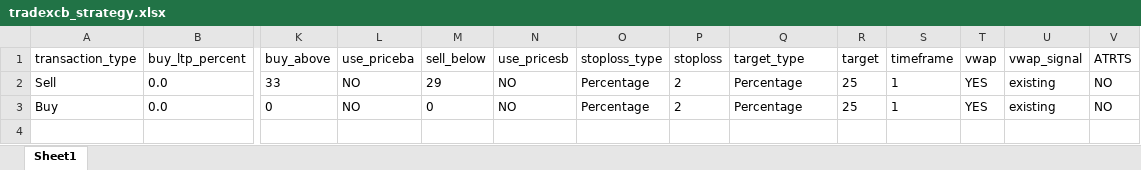
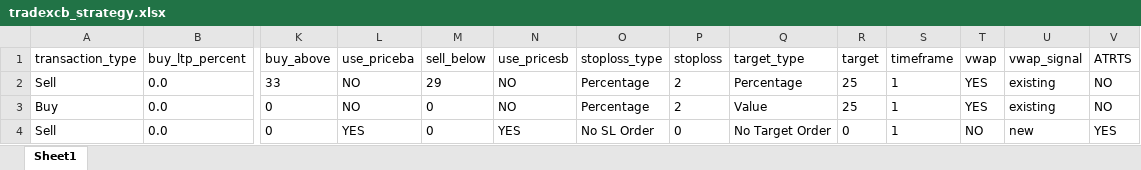
Before and after one commit to Tuhin-thinks/TradeXCB, an Excel workbook: Libs/Files/DataFiles/tradexcb_strategy.xlsx, sheet Sheet1, drawn as a sheet; only a part is shown, gaps mark what is left out; values as stored, in another font and other column widths than the file's, no borders; rows hold the shown columns only; the diff names each change by its address in the sheet, - before the commit and + after, or states it on an @@ line.

Commit message:
+ added new options for target_type ad stoploss_type + updated Model__StrategyTable.py + updated SL and Target logic, for No sl and no target

```diff
--- a/Libs/Files/DataFiles/tradexcb_strategy.xlsx (sheet Sheet1)
+++ b/Libs/Files/DataFiles/tradexcb_strategy.xlsx (sheet Sheet1)
-Q3 (target_type): Percentage
+Q3 (target_type): Value
+row 4: Sell | 0.0 | 0 | YES | 0 | YES | No SL Order | 0 | No Target Order | 0 | 1 | NO | new | YES
```
Also changed, not shown: 4 other files.
